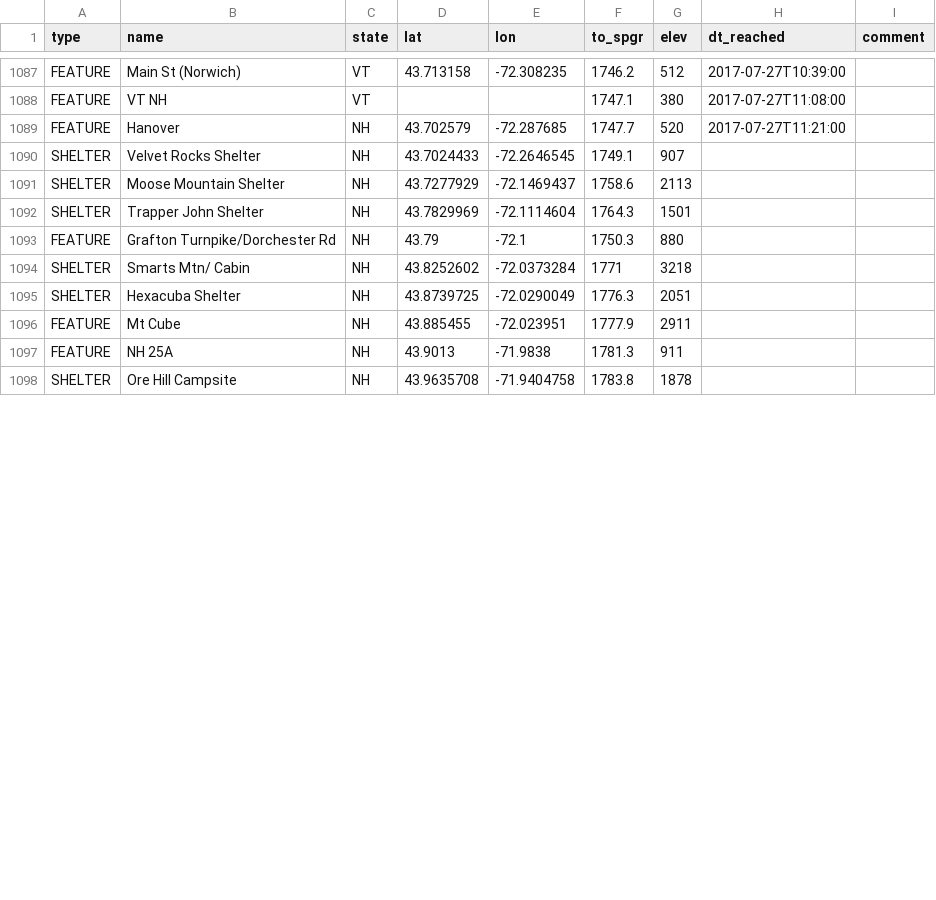
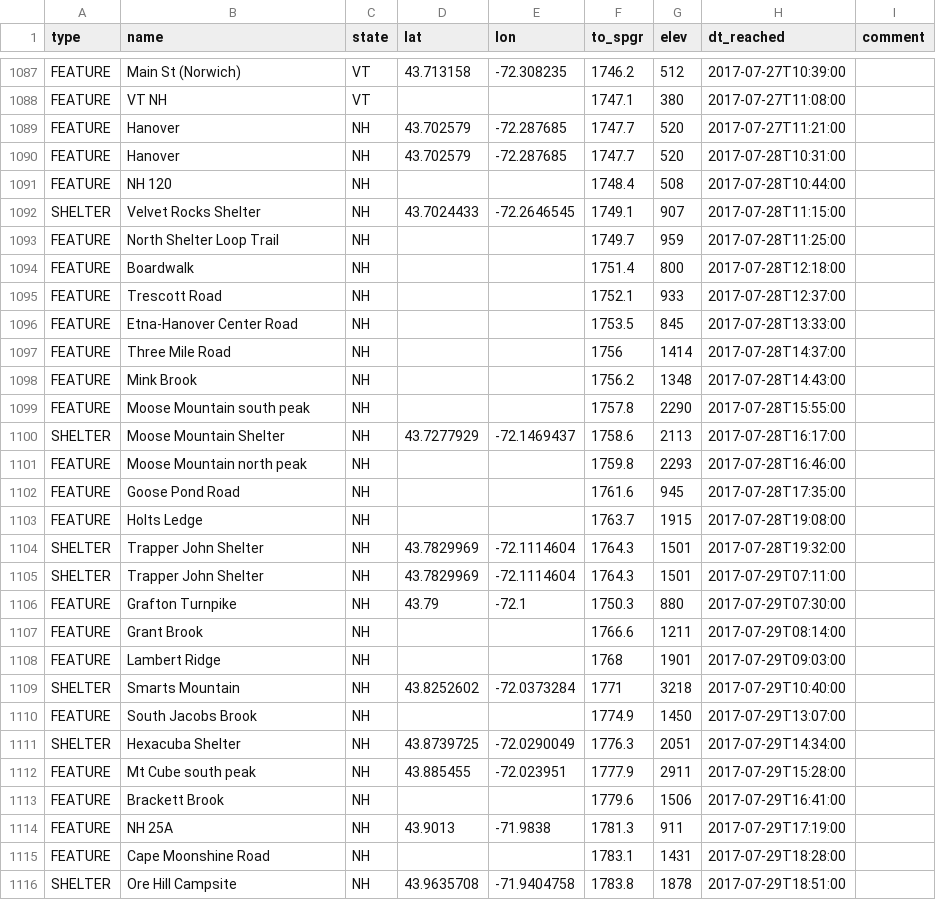
Before and after one commit to dnldxn/lostwithdan, a CSV file: _data/atdb.092116023143.ALL.csv, drawn as a sheet; only a part is shown, gaps mark what is left out; the diff covers the shown part only.

```diff
--- a/_data/atdb.092116023143.ALL.csv
+++ b/_data/atdb.092116023143.ALL.csv
@@ -1089,10 +1089,28 @@ FEATURE,VT NH,VT,,,1747.1,380,2017-07-27T11:08:00,
 FEATURE,Hanover,NH,43.702579,-72.287685,1747.7,520,2017-07-27T11:21:00,
-SHELTER,Velvet Rocks Shelter,NH,43.7024433,-72.2646545,1749.1,907,,
-SHELTER,Moose Mountain Shelter,NH,43.7277929,-72.1469437,1758.6,2113,,
-SHELTER,Trapper John Shelter,NH,43.7829969,-72.1114604,1764.3,1501,,
-FEATURE,Grafton Turnpike/Dorchester Rd,NH,43.79,-72.1,1750.3,880,,
-SHELTER,Smarts Mtn/ Cabin,NH,43.8252602,-72.0373284,1771,3218,,
-SHELTER,Hexacuba Shelter,NH,43.8739725,-72.0290049,1776.3,2051,,
-FEATURE,Mt Cube,NH,43.885455,-72.023951,1777.9,2911,,
-FEATURE,NH 25A,NH,43.9013,-71.9838,1781.3,911,,
-SHELTER,Ore Hill Campsite,NH,43.9635708,-71.9404758,1783.8,1878,,
+FEATURE,Hanover,NH,43.702579,-72.287685,1747.7,520,2017-07-28T10:31:00,
+FEATURE,NH 120,NH,,,1748.4,508,2017-07-28T10:44:00,
+SHELTER,Velvet Rocks Shelter,NH,43.7024433,-72.2646545,1749.1,907,2017-07-28T11:15:00,
+FEATURE,North Shelter Loop Trail,NH,,,1749.7,959,2017-07-28T11:25:00,
+FEATURE,Boardwalk,NH,,,1751.4,800,2017-07-28T12:18:00,
+FEATURE,Trescott Road,NH,,,1752.1,933,2017-07-28T12:37:00,
+FEATURE,Etna-Hanover Center Road,NH,,,1753.5,845,2017-07-28T13:33:00,
+FEATURE,Three Mile Road,NH,,,1756,1414,2017-07-28T14:37:00,
+FEATURE,Mink Brook,NH,,,1756.2,1348,2017-07-28T14:43:00,
+FEATURE,Moose Mountain south peak,NH,,,1757.8,2290,2017-07-28T15:55:00,
+SHELTER,Moose Mountain Shelter,NH,43.7277929,-72.1469437,1758.6,2113,2017-07-28T16:17:00,
+FEATURE,Moose Mountain north peak,NH,,,1759.8,2293,2017-07-28T16:46:00,
+FEATURE,Goose Pond Road,NH,,,1761.6,945,2017-07-28T17:35:00,
+FEATURE,Holts Ledge,NH,,,1763.7,1915,2017-07-28T19:08:00,
+SHELTER,Trapper John Shelter,NH,43.7829969,-72.1114604,1764.3,1501,2017-07-28T19:32:00,
+SHELTER,Trapper John Shelter,NH,43.7829969,-72.1114604,1764.3,1501,2017-07-29T07:11:00,
+FEATURE,Grafton Turnpike,NH,43.79,-72.1,1750.3,880,2017-07-29T07:30:00,
+FEATURE,Grant Brook,NH,,,1766.6,1211,2017-07-29T08:14:00,
+FEATURE,Lambert Ridge,NH,,,1768,1901,2017-07-29T09:03:00,
+SHELTER,Smarts Mountain,NH,43.8252602,-72.0373284,1771,3218,2017-07-29T10:40:00,
+FEATURE,South Jacobs Brook,NH,,,1774.9,1450,2017-07-29T13:07:00,
+SHELTER,Hexacuba Shelter,NH,43.8739725,-72.0290049,1776.3,2051,2017-07-29T14:34:00,
+FEATURE,Mt Cube south peak,NH,43.885455,-72.023951,1777.9,2911,2017-07-29T15:28:00,
+FEATURE,Brackett Brook,NH,,,1779.6,1506,2017-07-29T16:41:00,
+FEATURE,NH 25A,NH,43.9013,-71.9838,1781.3,911,2017-07-29T17:19:00,
+FEATURE,Cape Moonshine Road,NH,,,1783.1,1431,2017-07-29T18:28:00,
+SHELTER,Ore Hill Campsite,NH,43.9635708,-71.9404758,1783.8,1878,2017-07-29T18:51:00,
```
Also changed, not shown: 4 added rows and 1 edited cell elsewhere in this file, 1 other file.
